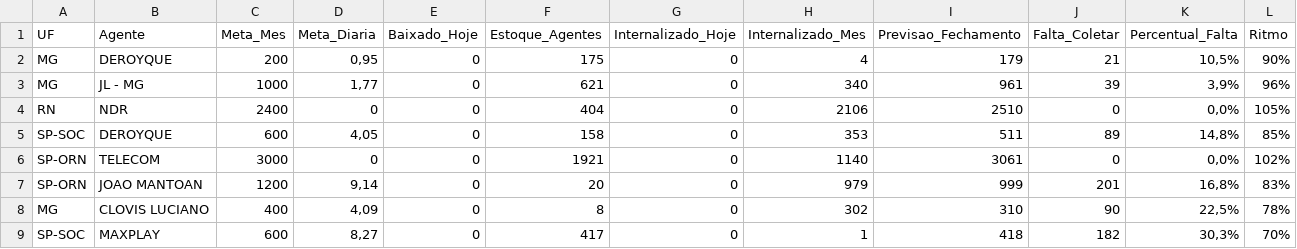
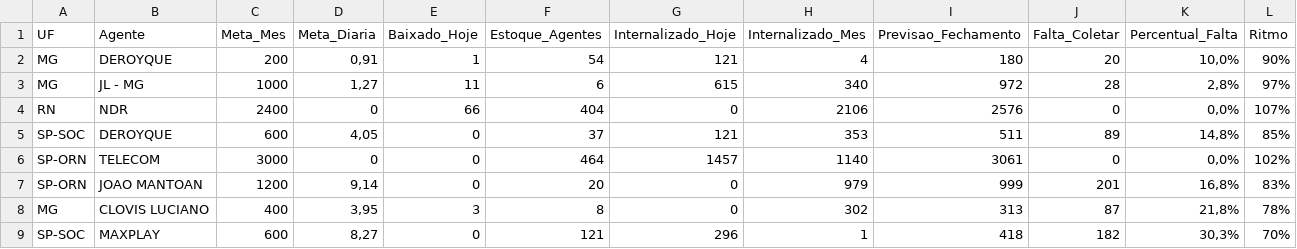
Before and after one commit to igorsilva0584-png/Operacional_LogRev, a CSV file: data/metas_terceiras.csv, drawn as a sheet; only a part is shown; the diff covers the shown part only; the diff names each change by its address in the sheet, - before the commit and + after, or states it on an @@ line.

Commit message:
Atualização automática dos CSVs do Dashboard LogRev - 28/08/2026 16:28:33

```diff
--- a/data/metas_terceiras.csv
+++ b/data/metas_terceiras.csv
-D2 (Meta_Diaria): 0,95
+D2 (Meta_Diaria): 0,91
-E2 (Baixado_Hoje): 0
+E2 (Baixado_Hoje): 1
-F2 (Estoque_Agentes): 175
+F2 (Estoque_Agentes): 54
-G2 (Internalizado_Hoje): 0
+G2 (Internalizado_Hoje): 121
-I2 (Previsao_Fechamento): 179
+I2 (Previsao_Fechamento): 180
-J2 (Falta_Coletar): 21
+J2 (Falta_Coletar): 20
-K2 (Percentual_Falta): 10,5%
+K2 (Percentual_Falta): 10,0%
-D3 (Meta_Diaria): 1,77
+D3 (Meta_Diaria): 1,27
-E3 (Baixado_Hoje): 0
+E3 (Baixado_Hoje): 11
-F3 (Estoque_Agentes): 621
+F3 (Estoque_Agentes): 6
-G3 (Internalizado_Hoje): 0
+G3 (Internalizado_Hoje): 615
-I3 (Previsao_Fechamento): 961
+I3 (Previsao_Fechamento): 972
-J3 (Falta_Coletar): 39
+J3 (Falta_Coletar): 28
-K3 (Percentual_Falta): 3,9%
+K3 (Percentual_Falta): 2,8%
-L3 (Ritmo): 96%
+L3 (Ritmo): 97%
-E4 (Baixado_Hoje): 0
+E4 (Baixado_Hoje): 66
-I4 (Previsao_Fechamento): 2510
+I4 (Previsao_Fechamento): 2576
-L4 (Ritmo): 105%
+L4 (Ritmo): 107%
-F5 (Estoque_Agentes): 158
+F5 (Estoque_Agentes): 37
-G5 (Internalizado_Hoje): 0
+G5 (Internalizado_Hoje): 121
-F6 (Estoque_Agentes): 1921
+F6 (Estoque_Agentes): 464
-G6 (Internalizado_Hoje): 0
+G6 (Internalizado_Hoje): 1457
-D8 (Meta_Diaria): 4,09
+D8 (Meta_Diaria): 3,95
-E8 (Baixado_Hoje): 0
+E8 (Baixado_Hoje): 3
-I8 (Previsao_Fechamento): 310
+I8 (Previsao_Fechamento): 313
-J8 (Falta_Coletar): 90
+J8 (Falta_Coletar): 87
-K8 (Percentual_Falta): 22,5%
+K8 (Percentual_Falta): 21,8%
-F9 (Estoque_Agentes): 417
+F9 (Estoque_Agentes): 121
-G9 (Internalizado_Hoje): 0
+G9 (Internalizado_Hoje): 296
```
Also changed, not shown: 18 edited cells elsewhere in this file, 2 other files.
